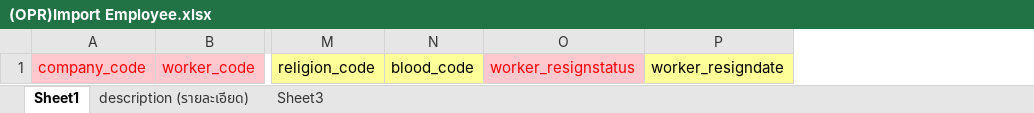
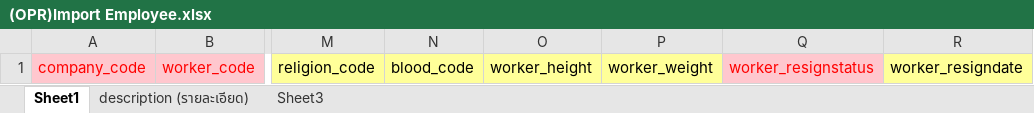
Before and after one commit to witcom48/OPR, an Excel workbook: OPRFileImport/(OPR)Import emp/(OPR)Import Employee.xlsx, sheet Sheet1, drawn as a sheet; only a part is shown, gaps mark what is left out; values as stored, in another font and other column widths than the file's, no borders; the diff names each change by its address in the sheet, - before the commit and + after, or states it on an @@ line.

```diff
--- a/OPRFileImport/(OPR)Import emp/(OPR)Import Employee.xlsx (sheet Sheet1)
+++ b/OPRFileImport/(OPR)Import emp/(OPR)Import Employee.xlsx (sheet Sheet1)
+column O, row 1: worker_height
+column P, row 1: worker_weight
```
Also changed, not shown: sheet description (รายละเอียด), OPRFileImport/(OPR)Import emp/(OPR)Import Employee Suggest.xlsx, 15 other files.
